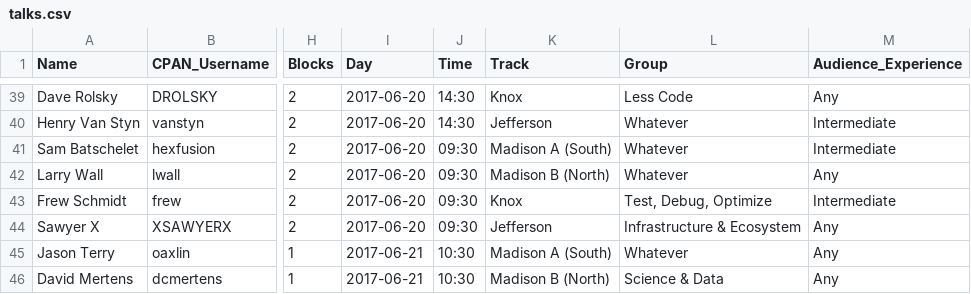
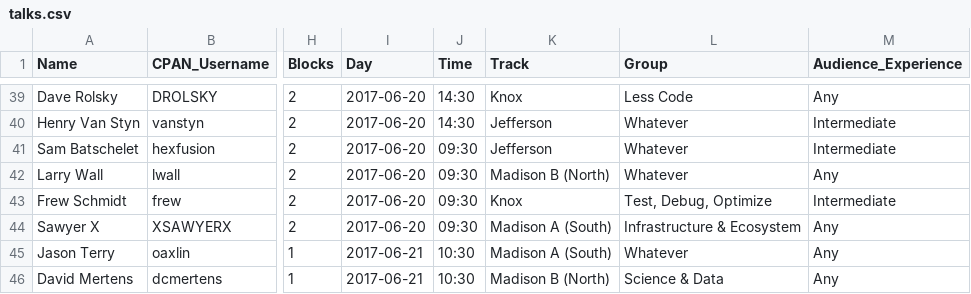
Before and after one commit to dcbpw/tpc-2017-dc, a CSV file: docs/tpc-2017-dc/talks/talks.csv, drawn as a sheet; only a part is shown, gaps mark what is left out; the diff names each change by its address in the sheet, - before the commit and + after, or states it on an @@ line.

```diff
--- a/docs/tpc-2017-dc/talks/talks.csv
+++ b/docs/tpc-2017-dc/talks/talks.csv
-K41 (Track): Madison A (South)
+K41 (Track): Jefferson
-K44 (Track): Jefferson
+K44 (Track): Madison A (South)
```
Also changed, not shown: src/tpc-2017-dc/talks/talks.csv, 1 other file.
